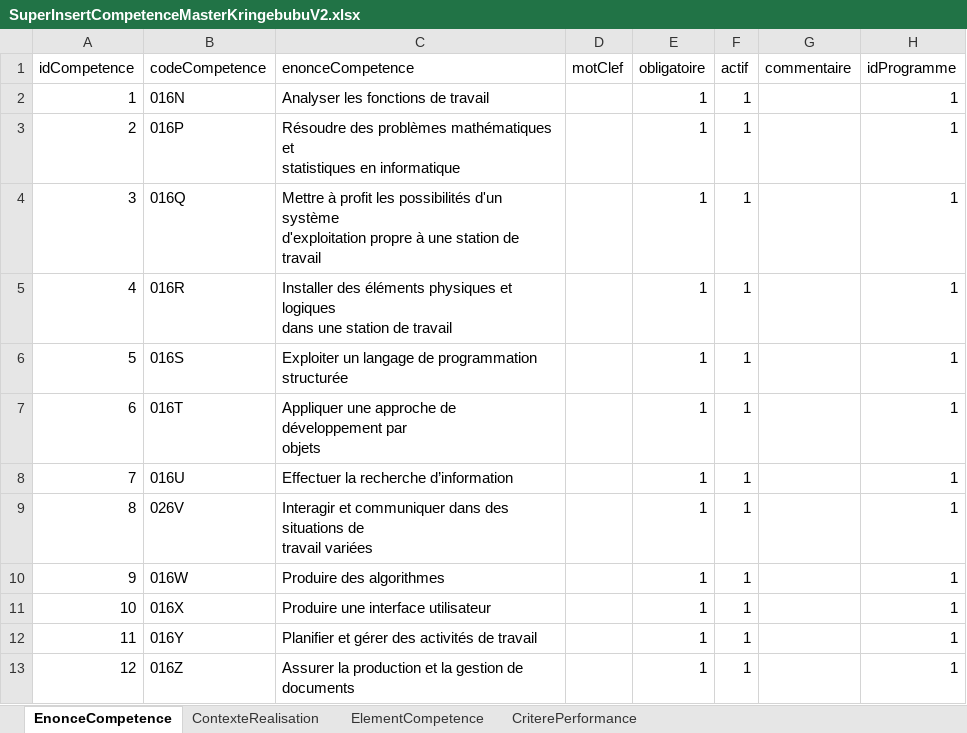
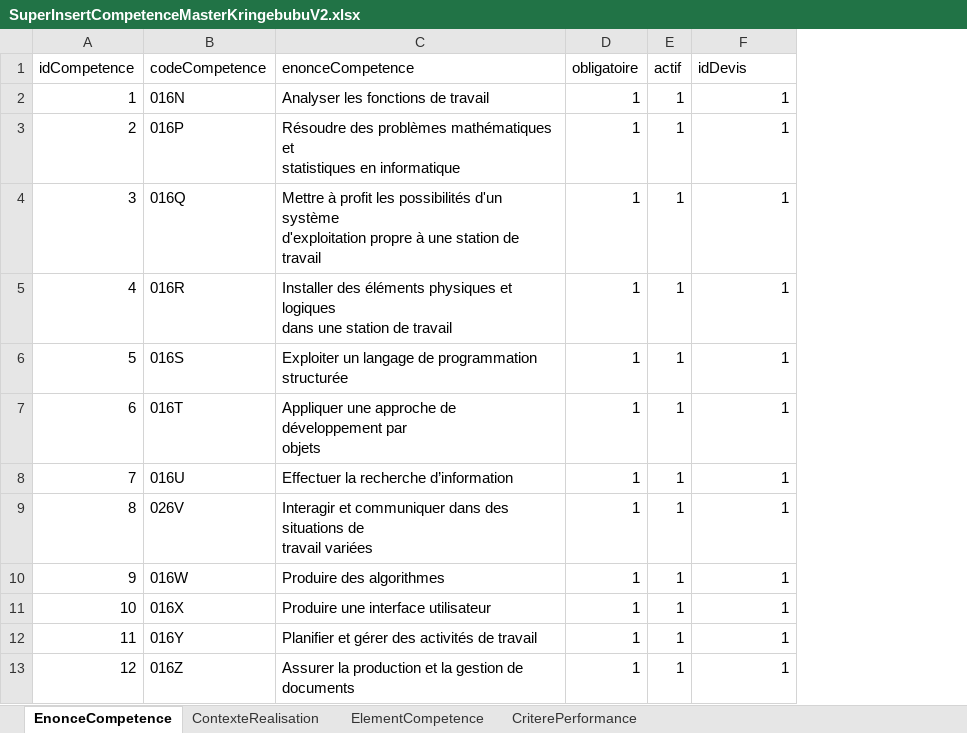
Before and after one commit to CarlGauthier/Portail, an Excel workbook: Base de données/Excel/SuperInsertCompetenceMasterKringebubuV2.xlsx, sheet EnonceCompetence, drawn as a sheet; values as stored, in another font and other column widths than the file's, no borders; removed rows and columns are numbered as before the commit, all else as after; the diff names each change by its address in the sheet, - before the commit and + after, or states it on an @@ line.

```diff
--- a/Base de données/Excel/SuperInsertCompetenceMasterKringebubuV2.xlsx (sheet EnonceCompetence)
+++ b/Base de données/Excel/SuperInsertCompetenceMasterKringebubuV2.xlsx (sheet EnonceCompetence)
-column D (motClef), empty
-column G (commentaire), empty
-F1: idProgramme
+F1: idDevis
```
Also changed, not shown: sheet ContexteRealisation, sheet ElementCompetence, sheet CriterePerformance, Base de données/Excel/PlanCadre.xlsx, 3 other files.
